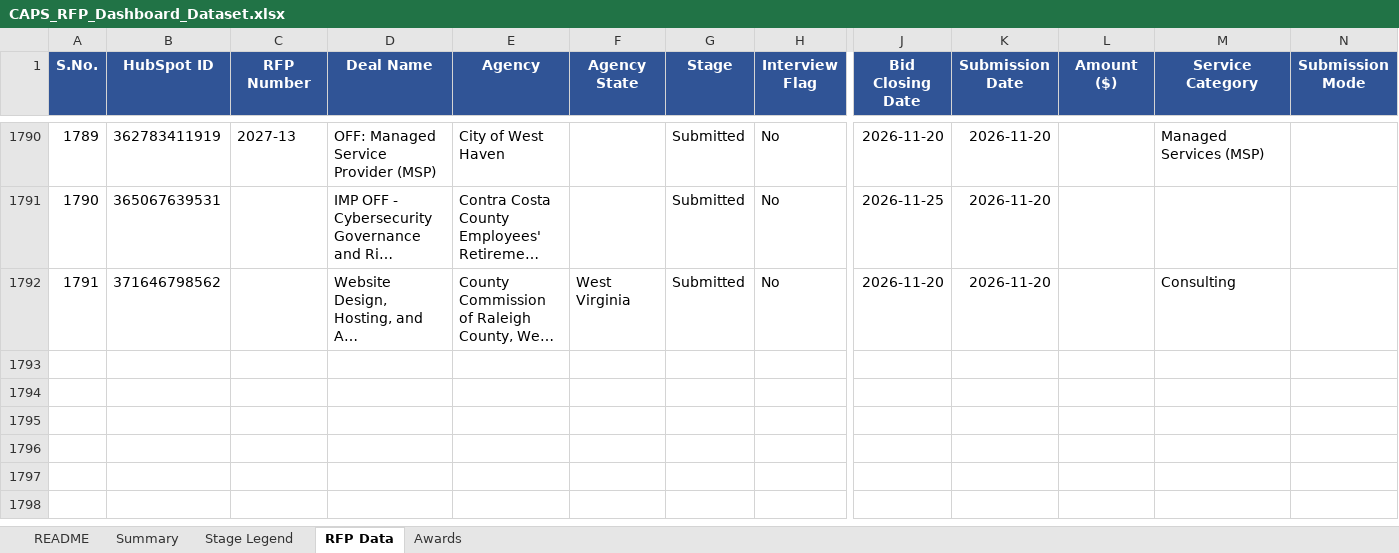
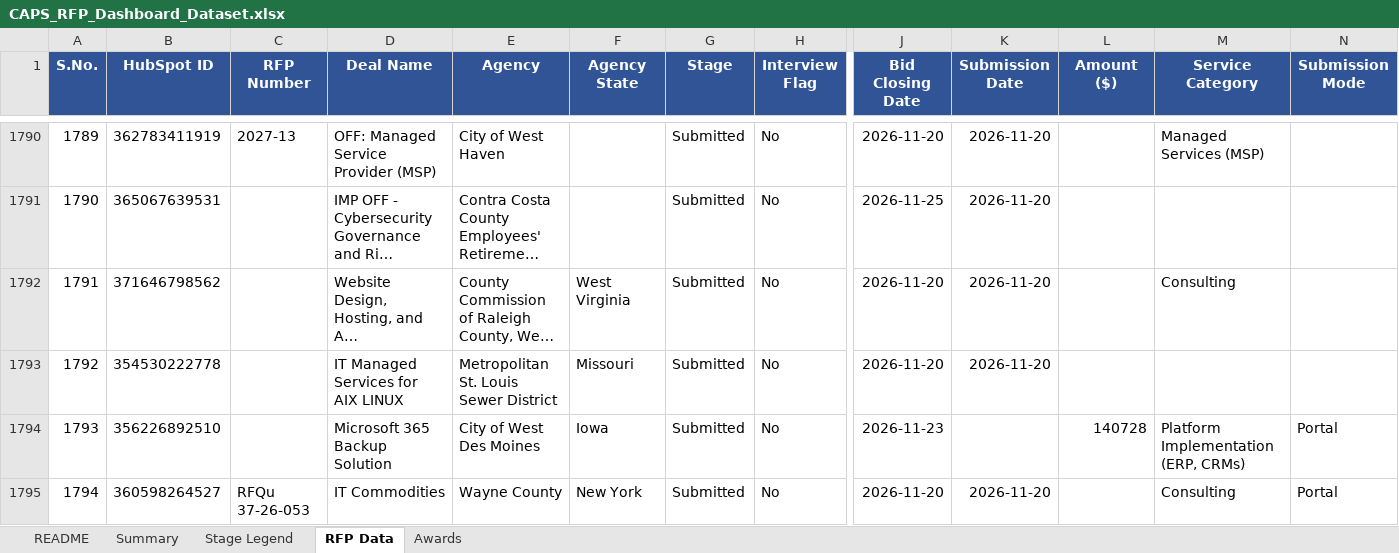
Before and after one commit to hrithikCAPS/CAPS, an Excel workbook: data/CAPS_RFP_Dashboard_Dataset.xlsx, sheet RFP Data, drawn as a sheet; only a part is shown, gaps mark what is left out; long unchanged cells end in …; values as stored, in another font and other column widths than the file's, no borders; rows hold the shown columns only; the diff covers the shown part only; the diff names each change by its address in the sheet, - before the commit and + after, or states it on an @@ line.

```diff
--- a/data/CAPS_RFP_Dashboard_Dataset.xlsx (sheet RFP Data)
+++ b/data/CAPS_RFP_Dashboard_Dataset.xlsx (sheet RFP Data)
+row 1793: 1792 | 354530222778 |  | IT Managed Services for AIX LINUX | Metropolitan St. Louis Sewer District | Missouri | Submitted | No | 2026-11-20 | 2026-11-20
+row 1794: 1793 | 356226892510 |  | Microsoft 365 Backup Solution | City of West Des Moines | Iowa | Submitted | No | 2026-11-23 |  | 140728 | Platform Implementation (ERP, CRMs) | Portal
+row 1795: 1794 | 360598264527 | RFQu 37-26-053 | IT Commodities | Wayne County | New York | Submitted | No | 2026-11-20 | 2026-11-20 |  | Consulting | Portal
```
Also changed, not shown: 8 added rows and 19 edited cells elsewhere in this sheet, sheet Awards, 11 other files.
